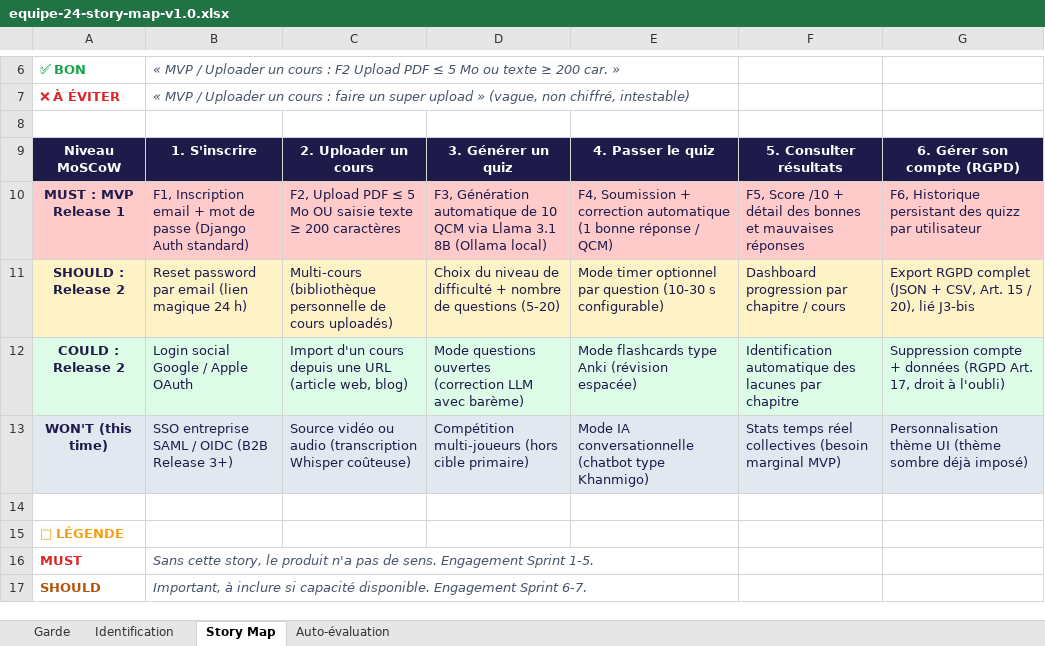
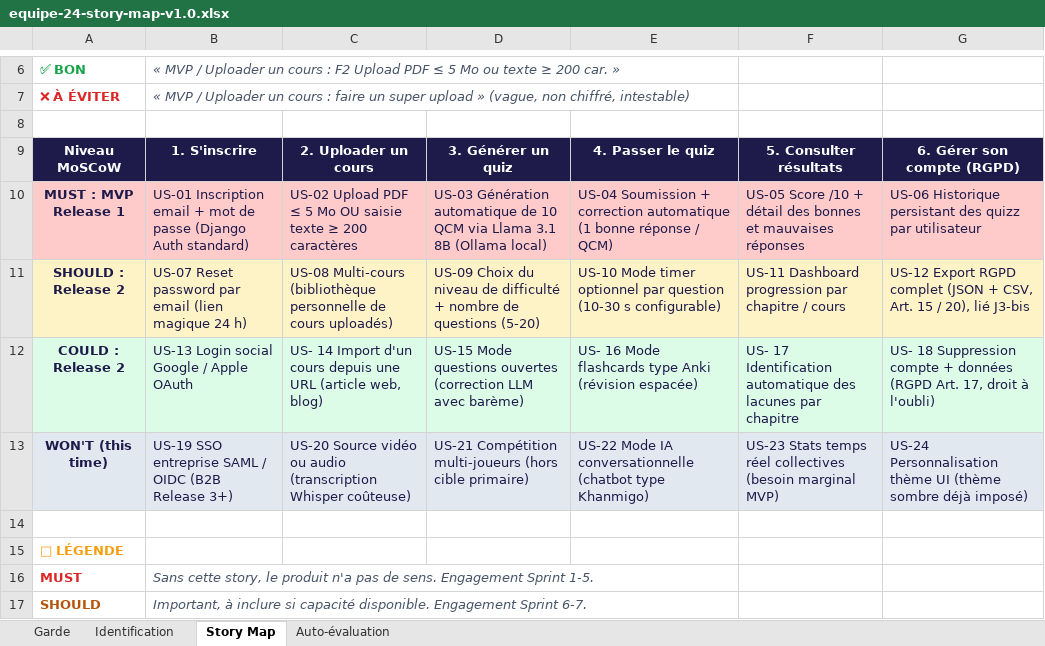
Before and after one commit to groupe24ipssi/IPSSI_APOCAL_KIT, an Excel workbook: docs/cadrage/equipe-24-story-map-v1.0.xlsx, sheet Story Map, drawn as a sheet; only a part is shown, gaps mark what is left out; values as stored, in another font and other column widths than the file's, no borders; the diff names each change by its address in the sheet, - before the commit and + after, or states it on an @@ line.

Commit message:
feat(artefacts): add story map v1.0

```diff
--- a/docs/cadrage/equipe-24-story-map-v1.0.xlsx (sheet Story Map)
+++ b/docs/cadrage/equipe-24-story-map-v1.0.xlsx (sheet Story Map)
-B10: F1, Inscription email…
+B10: US-01 Inscription email…
-C10: F2, Upload PDF…
+C10: US-02 Upload PDF…
-D10: F3, Génération automatique…
+D10: US-03 Génération automatique…
-E10: F4, Soumission +…
+E10: US-04 Soumission +…
-F10: F5, Score /10…
+F10: US-05 Score /10…
-G10: F6, Historique persistant…
+G10: US-06 Historique persistant…
-B11: Reset password…
+B11: US-07 Reset password…
-C11: Multi-cours (bibliothèque…
+C11: US-08 Multi-cours (bibliothèque…
-D11: Choix du…
+D11: US-09 Choix du…
-E11: Mode timer…
+E11: US-10 Mode timer…
-F11: Dashboard progression par chapitre / cours
+F11: US-11 Dashboard progression par chapitre / cours
-G11: Export RGPD…
+G11: US-12 Export RGPD…
-B12: Login social Google / Apple OAuth
+B12: US-13 Login social Google / Apple OAuth
-C12: Import d'un…
+C12: US- 14 Import d'un…
-D12: Mode questions…
+D12: US-15 Mode questions…
-E12: Mode flashcards…
+E12: US- 16 Mode flashcards…
-F12: Identification automatique…
+F12: US- 17 Identification automatique…
-G12: Suppression compte…
+G12: US- 18 Suppression compte…
-B13: SSO entreprise…
+B13: US-19 SSO entreprise…
-C13: Source vidéo…
+C13: US-20 Source vidéo…
-D13: Compétition multi-joueurs…
+D13: US-21 Compétition multi-joueurs…
-E13: Mode IA…
+E13: US-22 Mode IA…
-F13: Stats temps…
+F13: US-23 Stats temps…
-G13: Personnalisation thème…
+G13: US-24 Personnalisation thème…
```
